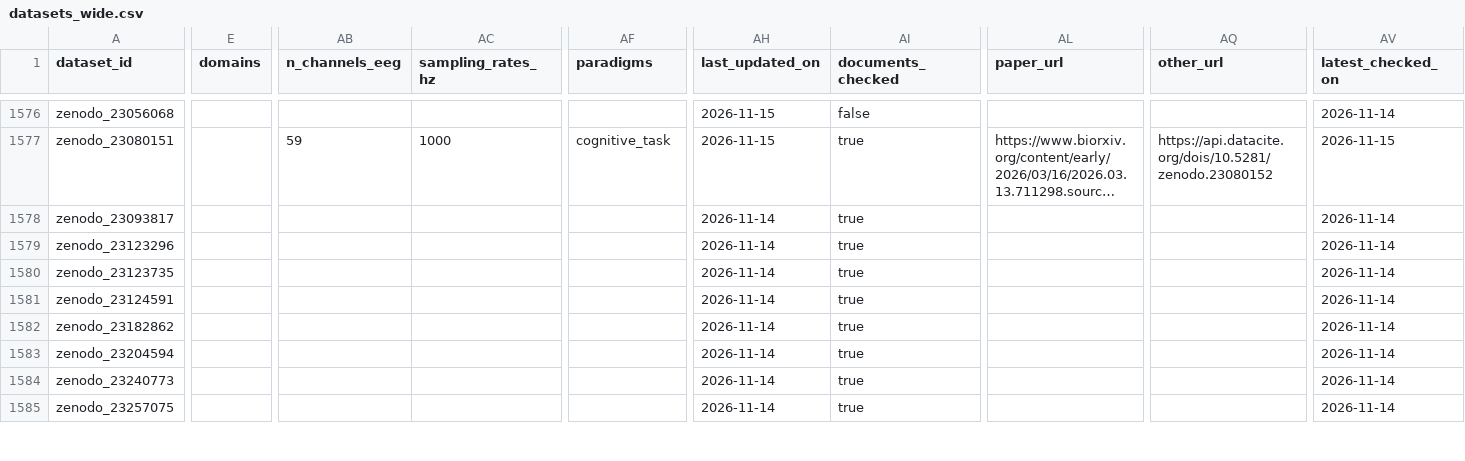
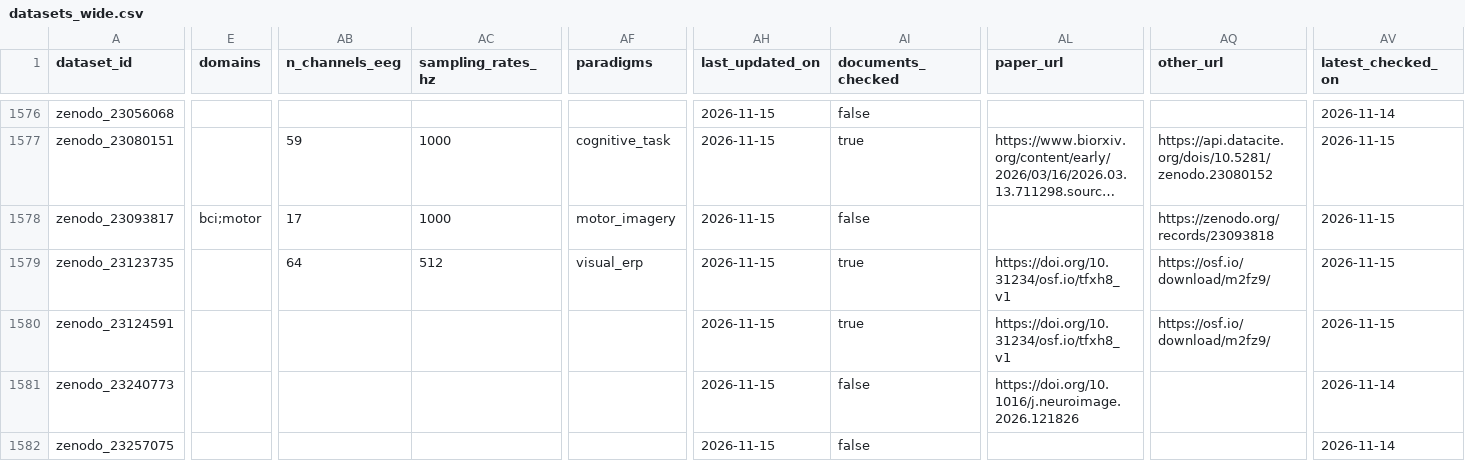
Before and after one commit to itoten/eeg_dataset_db, a CSV file: views/datasets_wide.csv, drawn as a sheet; only a part is shown, gaps mark what is left out; long unchanged cells end in …; removed rows and columns are numbered as before the commit, all else as after; rows hold the shown columns only; the diff covers the shown part only; the diff names each change by its address in the sheet, - before the commit and + after, or states it on an @@ line.

```diff
--- a/views/datasets_wide.csv
+++ b/views/datasets_wide.csv
-E1578 (domains): (empty)
+E1578 (domains): bci;motor
-AB1578 (n_channels_eeg): (empty)
+AB1578 (n_channels_eeg): 17
-AC1578 (sampling_rates_hz): (empty)
+AC1578 (sampling_rates_hz): 1000
-AF1578 (paradigms): (empty)
+AF1578 (paradigms): motor_imagery
-AH1578 (last_updated_on): 2026-11-14
+AH1578 (last_updated_on): 2026-11-15
-AI1578 (documents_checked): true
+AI1578 (documents_checked): false
-AQ1578 (other_url): (empty)
+AQ1578 (other_url): https://zenodo.org/records/23093818
-AV1578 (latest_checked_on): 2026-11-14
+AV1578 (latest_checked_on): 2026-11-15
-row 1579: zenodo_23123296 |  |  |  |  | 2026-11-14 | true |  |  | 2026-11-14
-AB1579 (n_channels_eeg): (empty)
+AB1579 (n_channels_eeg): 64
-AC1579 (sampling_rates_hz): (empty)
+AC1579 (sampling_rates_hz): 512
-AF1579 (paradigms): (empty)
+AF1579 (paradigms): visual_erp
-AH1579:AH1580 (last_updated_on): 2026-11-14
+AH1579:AH1580 (last_updated_on): 2026-11-15
-AL1579:AL1580 (paper_url): (empty)
+AL1579:AL1580 (paper_url): https://doi.org/10.31234/osf.io/tfxh8_v1
-AQ1579:AQ1580 (other_url): (empty)
+AQ1579:AQ1580 (other_url): https://osf.io/download/m2fz9/
-AV1579:AV1580 (latest_checked_on): 2026-11-14
+AV1579:AV1580 (latest_checked_on): 2026-11-15
-row 1582: zenodo_23182862 |  |  |  |  | 2026-11-14 | true |  |  | 2026-11-14
-row 1583: zenodo_23204594 |  |  |  |  | 2026-11-14 | true |  |  | 2026-11-14
-AH1581:AH1582 (last_updated_on): 2026-11-14
+AH1581:AH1582 (last_updated_on): 2026-11-15
-AI1581:AI1582 (documents_checked): true
+AI1581:AI1582 (documents_checked): false
-AL1581 (paper_url): (empty)
+AL1581 (paper_url): https://doi.org/10.1016/j.neuroimage.2026.121826
```
Also changed, not shown: 5 removed rows and 49 edited cells elsewhere in this file, data/access_routes.csv, data/annotations.csv, 11 other files.
